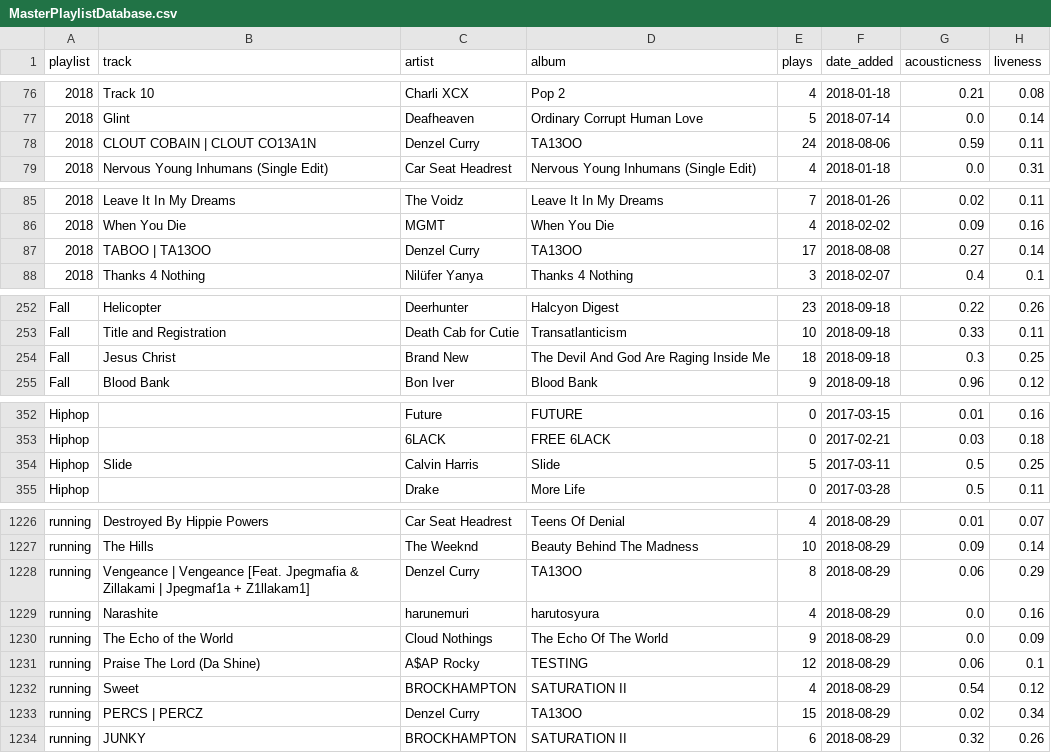
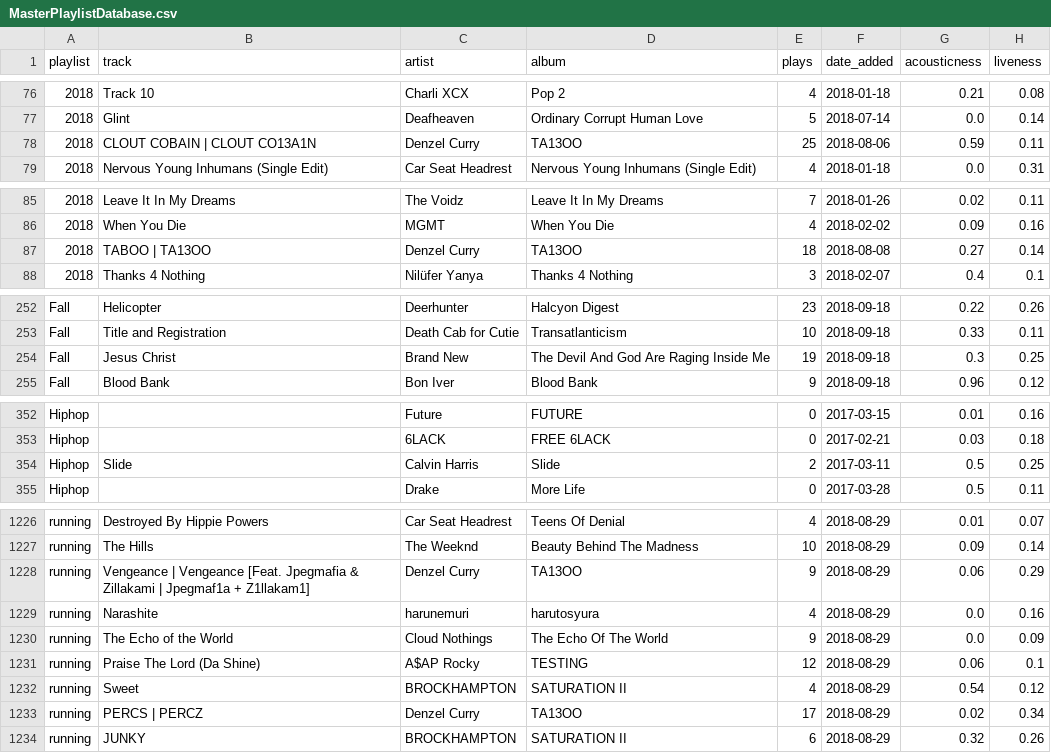
Before and after one commit to sharansunil/lastfm_spotify_tool, a CSV file: exports/MasterPlaylistDatabase.csv, drawn as a sheet; only a part is shown, gaps mark what is left out; the diff covers the shown part only; the diff names each change by its address in the sheet, - before the commit and + after, or states it on an @@ line.

```diff
--- a/exports/MasterPlaylistDatabase.csv
+++ b/exports/MasterPlaylistDatabase.csv
-E78 (plays): 24
+E78 (plays): 25
-E87 (plays): 17
+E87 (plays): 18
-E254 (plays): 18
+E254 (plays): 19
-E354 (plays): 5
+E354 (plays): 2
-E1228 (plays): 8
+E1228 (plays): 9
-E1233 (plays): 15
+E1233 (plays): 17
```
Also changed, not shown: 17 edited cells elsewhere in this file, exports/AllTracksPlayed.csv, exports/MasterTrackDatabase.csv, 36 other files.
